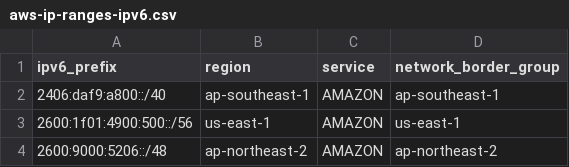
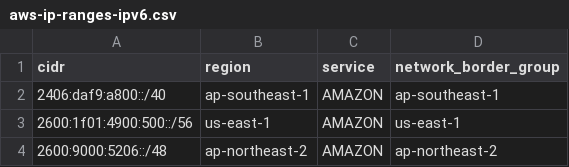
Before and after one commit to ByteRay-Labs/Query-Hub, a CSV file: lookup-files/aws-ip-ranges-ipv6.csv, drawn as a sheet; only a part is shown.

Commit message:
adjusted column names

```diff
--- a/lookup-files/aws-ip-ranges-ipv6.csv
+++ b/lookup-files/aws-ip-ranges-ipv6.csv
@@ -1,2 +1,2 @@
-ipv6_prefix,region,service,network_border_group
+cidr,region,service,network_border_group
 2406:daf9:a800::/40,ap-southeast-1,AMAZON,ap-southeast-1
```
Also changed, not shown: lookup-files/aws-ip-ranges-ipv4.csv, lookup-files/cloudflare-ip-ranges-ipv4.csv, 5 other files.
